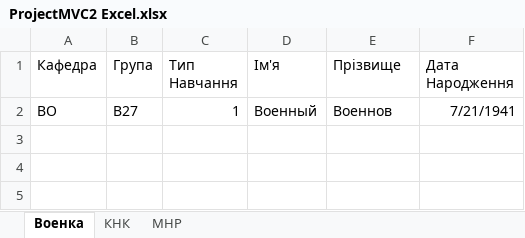
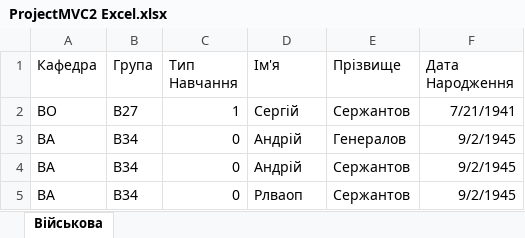
Before and after one commit to YehorOstapchuk/MVCProject, an Excel workbook: ProjectMVC/ProjectMVC2 Excel.xlsx, sheet Військова, drawn as a sheet; values as stored, in another font and other column widths than the file's, no borders; the diff names each change by its address in the sheet, - before the commit and + after, or states it on an @@ line.

```diff
--- a/ProjectMVC/ProjectMVC2 Excel.xlsx (sheet Військова)
+++ b/ProjectMVC/ProjectMVC2 Excel.xlsx (sheet Військова)
-sheet tab: Военка
+sheet tab: Військова
-sheet tab: КНК
-sheet tab: МНР
-D2 (Ім'я): Военный
+D2 (Ім'я): Сергій
-E2 (Прізвище): Военнов
+E2 (Прізвище): Сержантов
+row 3: ВА | В34 | 0 | Андрій | Генералов | 9/2/1945
+row 4: ВА | В34 | 0 | Андрій | Сержантов | 9/2/1945
+row 5: ВА | В34 | 0 | Рлваоп | Сержантов | 9/2/1945
```
Also changed, not shown: ProjectMVC/ProjectMVC Excel.xlsx, 9 other files.
